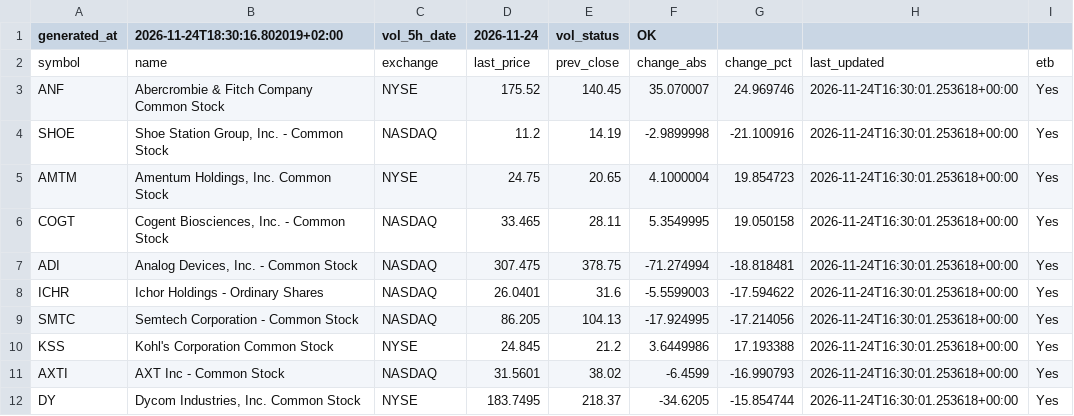
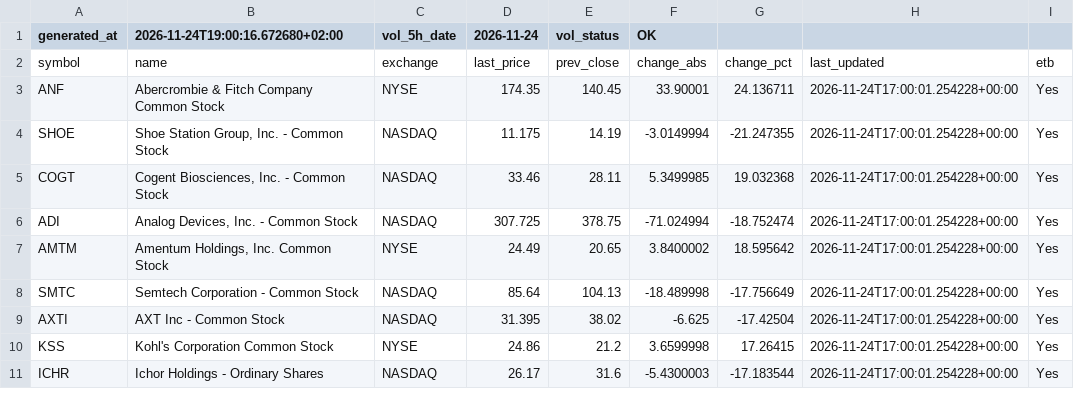
Before and after one commit to alonsadan1970/daily-stocks-data, a CSV file: top_pct.csv, drawn as a sheet; only a part is shown; the diff covers the shown part only.

```diff
--- a/top_pct.csv
+++ b/top_pct.csv
@@ -1,12 +1,11 @@
-generated_at,2026-11-24T18:30:16.802019+02:00,vol_5h_date,2026-11-24,vol_status,OK
+generated_at,2026-11-24T19:00:16.672680+02:00,vol_5h_date,2026-11-24,vol_status,OK
 symbol,name,exchange,last_price,prev_close,change_abs,change_pct,last_updated,etb
-ANF,Abercrombie & Fitch Company Common Stock,NYSE,175.52,140.45,35.070007,24.969746,2026-11-24T16:30:01.253618+00:00,Yes
-SHOE,"Shoe Station Group, Inc. - Common Stock",NASDAQ,11.2,14.19,-2.9899998,-21.100916,2026-11-24T16:30:01.253618+00:00,Yes
-AMTM,"Amentum Holdings, Inc. Common Stock",NYSE,24.75,20.65,4.1000004,19.854723,2026-11-24T16:30:01.253618+00:00,Yes
-COGT,"Cogent Biosciences, Inc. - Common Stock",NASDAQ,33.465,28.11,5.3549995,19.050158,2026-11-24T16:30:01.253618+00:00,Yes
-ADI,"Analog Devices, Inc. - Common Stock",NASDAQ,307.475,378.75,-71.274994,-18.818481,2026-11-24T16:30:01.253618+00:00,Yes
-ICHR,Ichor Holdings - Ordinary Shares,NASDAQ,26.0401,31.6,-5.5599003,-17.594622,2026-11-24T16:30:01.253618+00:00,Yes
-SMTC,Semtech Corporation - Common Stock,NASDAQ,86.205,104.13,-17.924995,-17.214056,2026-11-24T16:30:01.253618+00:00,Yes
-KSS,Kohl's Corporation Common Stock,NYSE,24.845,21.2,3.6449986,17.193388,2026-11-24T16:30:01.253618+00:00,Yes
-AXTI,AXT Inc - Common Stock,NASDAQ,31.5601,38.02,-6.4599,-16.990793,2026-11-24T16:30:01.253618+00:00,Yes
-DY,"Dycom Industries, Inc. Common Stock",NYSE,183.7495,218.37,-34.6205,-15.854744,2026-11-24T16:30:01.253618+00:00,Yes
+ANF,Abercrombie & Fitch Company Common Stock,NYSE,174.35,140.45,33.90001,24.136711,2026-11-24T17:00:01.254228+00:00,Yes
+SHOE,"Shoe Station Group, Inc. - Common Stock",NASDAQ,11.175,14.19,-3.0149994,-21.247355,2026-11-24T17:00:01.254228+00:00,Yes
+COGT,"Cogent Biosciences, Inc. - Common Stock",NASDAQ,33.46,28.11,5.3499985,19.032368,2026-11-24T17:00:01.254228+00:00,Yes
+ADI,"Analog Devices, Inc. - Common Stock",NASDAQ,307.725,378.75,-71.024994,-18.752474,2026-11-24T17:00:01.254228+00:00,Yes
+AMTM,"Amentum Holdings, Inc. Common Stock",NYSE,24.49,20.65,3.8400002,18.595642,2026-11-24T17:00:01.254228+00:00,Yes
+SMTC,Semtech Corporation - Common Stock,NASDAQ,85.64,104.13,-18.489998,-17.756649,2026-11-24T17:00:01.254228+00:00,Yes
+AXTI,AXT Inc - Common Stock,NASDAQ,31.395,38.02,-6.625,-17.42504,2026-11-24T17:00:01.254228+00:00,Yes
+KSS,Kohl's Corporation Common Stock,NYSE,24.86,21.2,3.6599998,17.26415,2026-11-24T17:00:01.254228+00:00,Yes
+ICHR,Ichor Holdings - Ordinary Shares,NASDAQ,26.17,31.6,-5.4300003,-17.183544,2026-11-24T17:00:01.254228+00:00,Yes
```
Also changed, not shown: 4 added rows, 3 removed rows and 28 edited cells elsewhere in this file, top_abs.csv, top_abs_200.csv.
